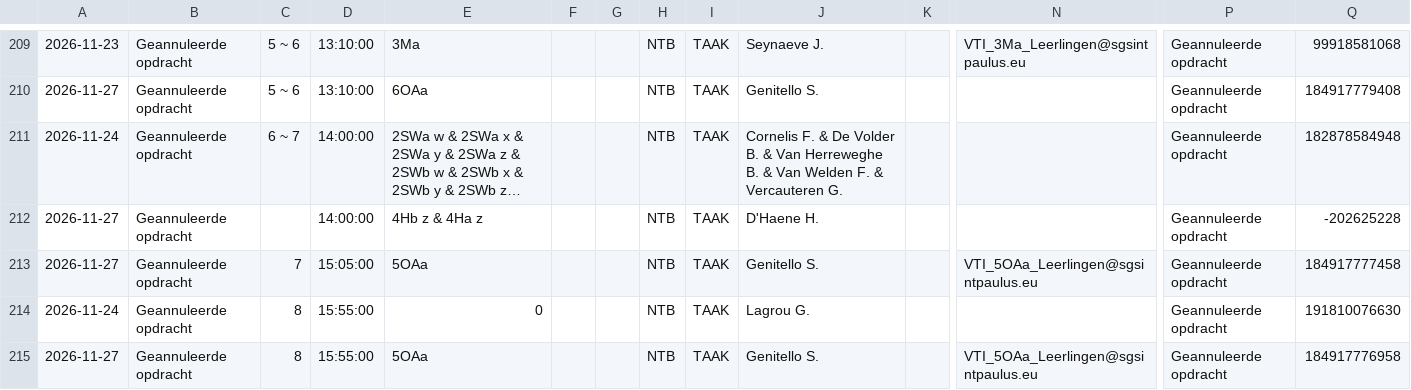
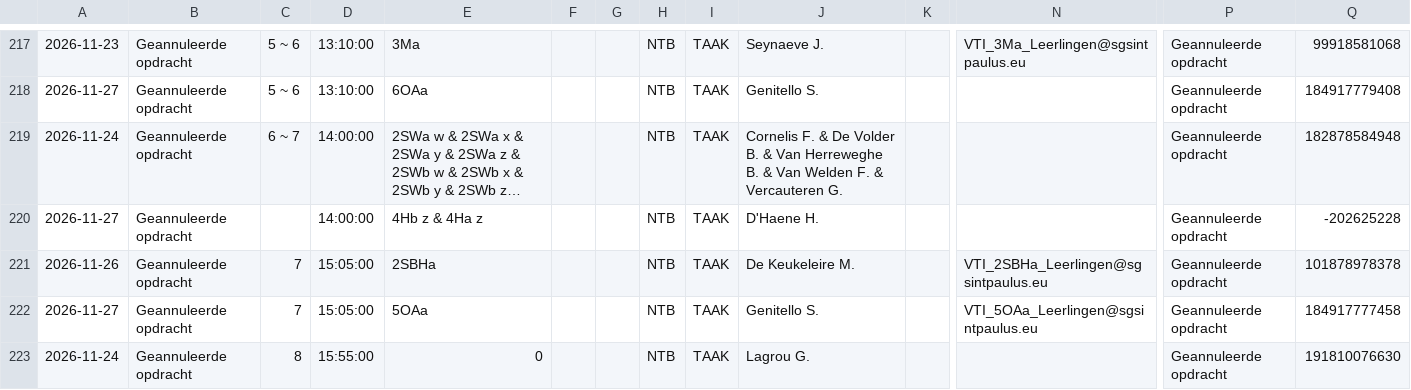
Before and after one commit to tomvanwehaege/xibo-database, a CSV file: xibo-vervangingen.csv, drawn as a sheet; only a part is shown, gaps mark what is left out; the shorter side is filled out with more unchanged rows; long unchanged cells end in …; rows hold the shown columns only; the diff covers the shown part only; the diff names each change by its address in the sheet, - before the commit and + after, or states it on an @@ line.

```diff
--- a/xibo-vervangingen.csv
+++ b/xibo-vervangingen.csv
+row 221: 2026-11-26 | Geannuleerde opdracht | 7 | 15:05:00 | 2SBHa |  |  | NTB | TAAK | De Keukeleire M. |  | VTI_2SBHa_Leerlingen@sgsintpaulus.eu | Geannuleerde opdracht | 101878978378
```
Also changed, not shown: 12 added rows and 3 removed rows elsewhere in this file.
